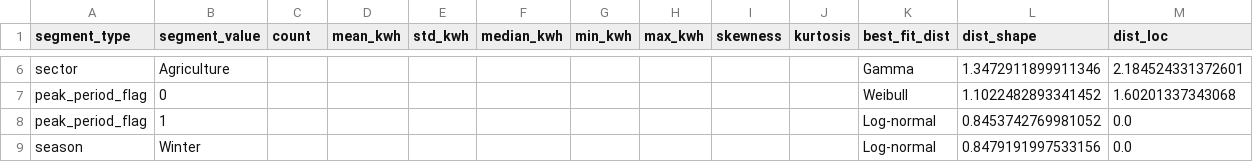
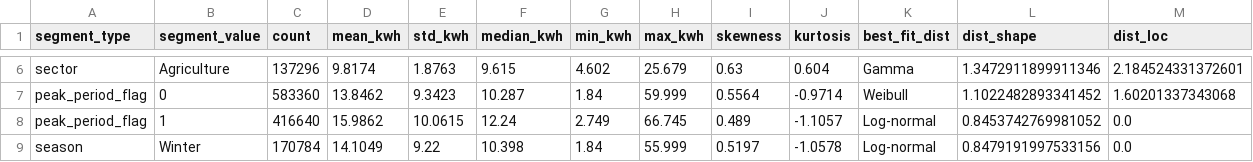
Before and after one commit to Vibinchandar2299/Smart-Grid-Energy-Consumption, a CSV file: data/staged_artifacts/segment_statistics.csv, drawn as a sheet; only a part is shown, gaps mark what is left out; the diff covers the shown part only; the diff names each change by its address in the sheet, - before the commit and + after, or states it on an @@ line.

```diff
--- a/data/staged_artifacts/segment_statistics.csv
+++ b/data/staged_artifacts/segment_statistics.csv
-C6 (count): (empty)
+C6 (count): 137296
-D6 (mean_kwh): (empty)
+D6 (mean_kwh): 9.8174
-E6 (std_kwh): (empty)
+E6 (std_kwh): 1.8763
-F6 (median_kwh): (empty)
+F6 (median_kwh): 9.615
-G6 (min_kwh): (empty)
+G6 (min_kwh): 4.602
-H6 (max_kwh): (empty)
+H6 (max_kwh): 25.679
-I6 (skewness): (empty)
+I6 (skewness): 0.63
-J6 (kurtosis): (empty)
+J6 (kurtosis): 0.604
-C7 (count): (empty)
+C7 (count): 583360
-D7 (mean_kwh): (empty)
+D7 (mean_kwh): 13.8462
-E7 (std_kwh): (empty)
+E7 (std_kwh): 9.3423
-F7 (median_kwh): (empty)
+F7 (median_kwh): 10.287
-G7 (min_kwh): (empty)
+G7 (min_kwh): 1.84
-H7 (max_kwh): (empty)
+H7 (max_kwh): 59.999
-I7 (skewness): (empty)
+I7 (skewness): 0.5564
-J7 (kurtosis): (empty)
+J7 (kurtosis): -0.9714
-C8 (count): (empty)
+C8 (count): 416640
-D8 (mean_kwh): (empty)
+D8 (mean_kwh): 15.9862
-E8 (std_kwh): (empty)
+E8 (std_kwh): 10.0615
-F8 (median_kwh): (empty)
+F8 (median_kwh): 12.24
-G8 (min_kwh): (empty)
+G8 (min_kwh): 2.749
-H8 (max_kwh): (empty)
+H8 (max_kwh): 66.745
-I8 (skewness): (empty)
+I8 (skewness): 0.489
-J8 (kurtosis): (empty)
+J8 (kurtosis): -1.1057
-C9 (count): (empty)
+C9 (count): 170784
-D9 (mean_kwh): (empty)
+D9 (mean_kwh): 14.1049
-E9 (std_kwh): (empty)
+E9 (std_kwh): 9.22
-F9 (median_kwh): (empty)
+F9 (median_kwh): 10.398
-G9 (min_kwh): (empty)
+G9 (min_kwh): 1.84
-H9 (max_kwh): (empty)
+H9 (max_kwh): 55.999
-I9 (skewness): (empty)
+I9 (skewness): 0.5197
-J9 (kurtosis): (empty)
+J9 (kurtosis): -1.0578
```
Also changed, not shown: 88 edited cells elsewhere in this file, 6 other files.
